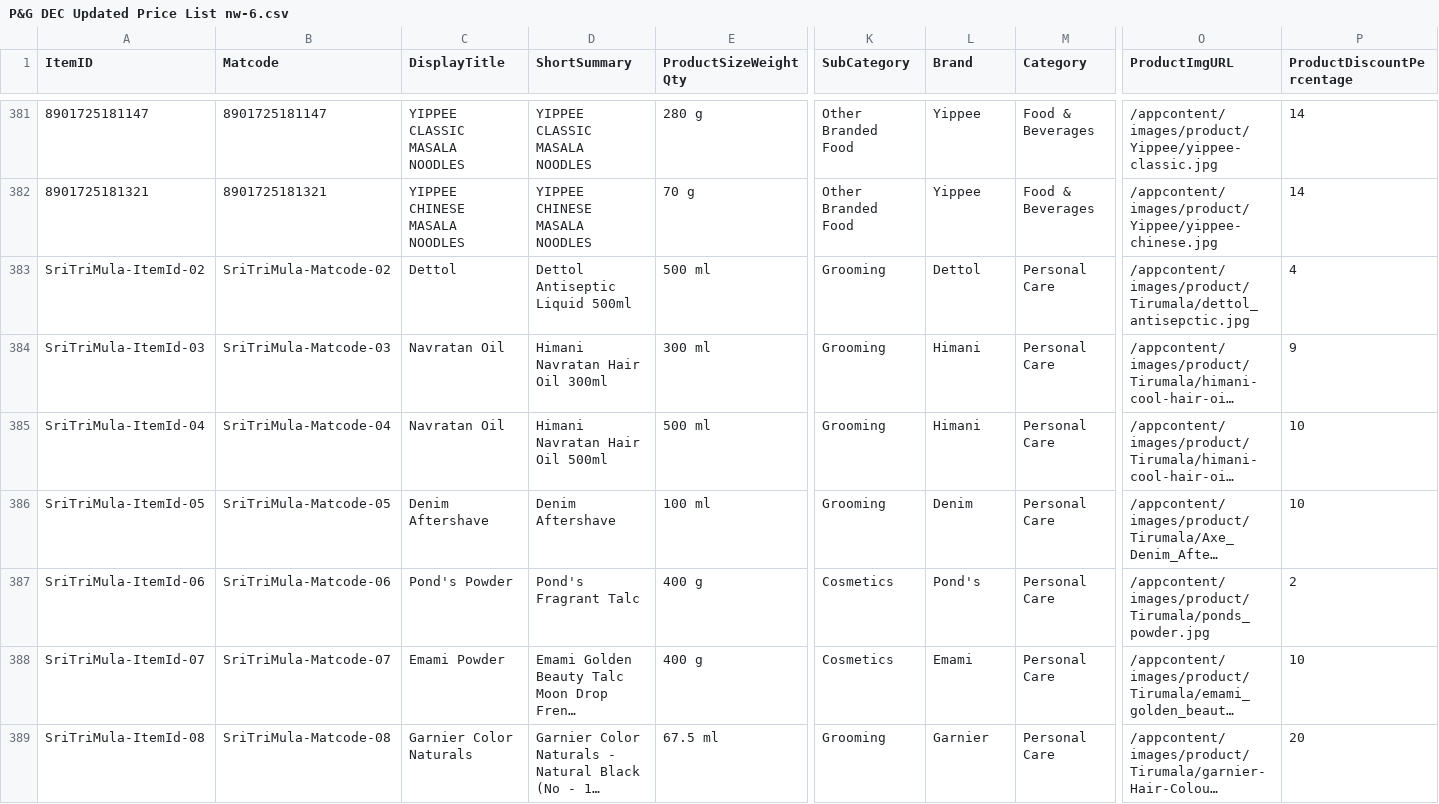
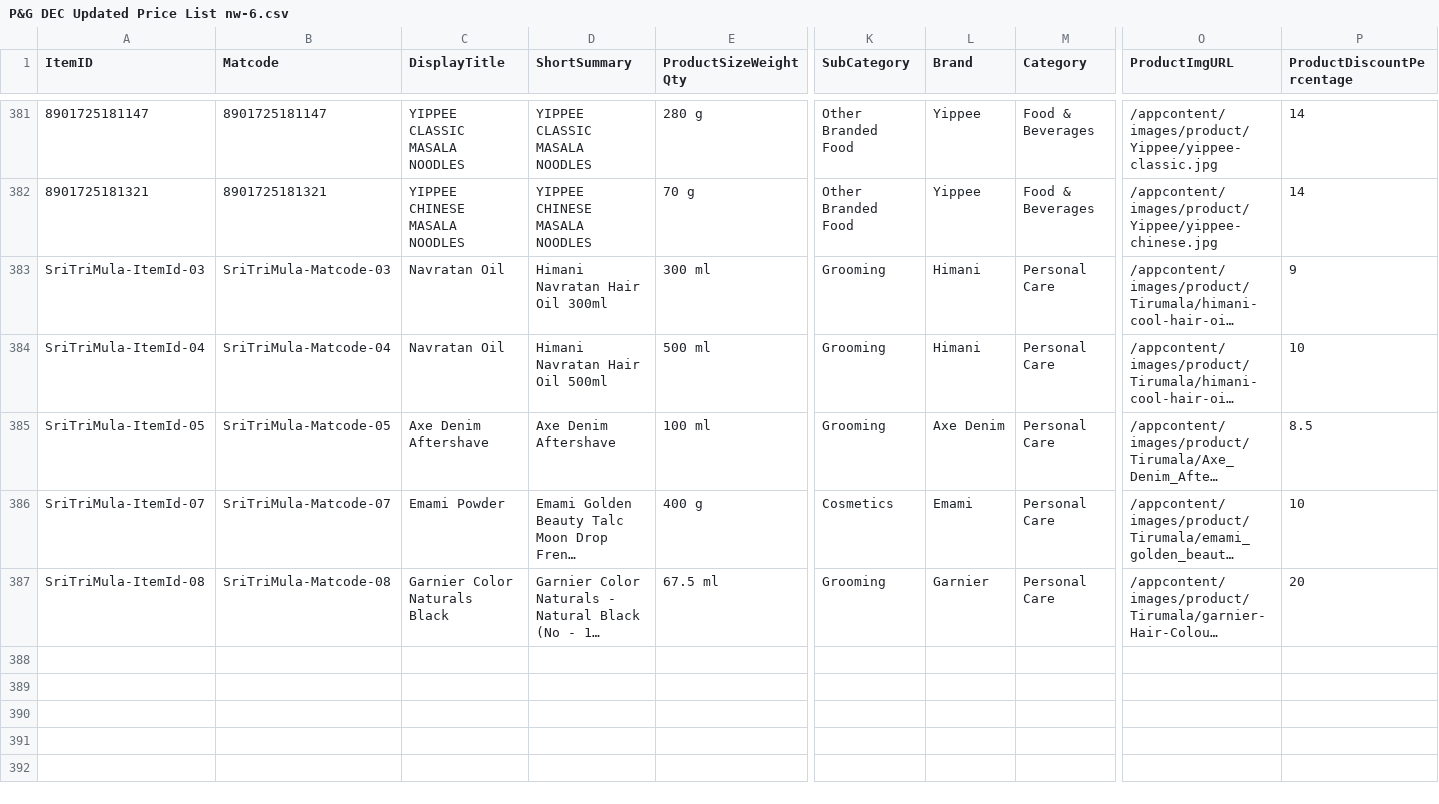
Before and after one commit to ashishsmital/bulkwize, a CSV file: DBUtil/conf/P&G DEC Updated Price List nw-6.csv, drawn as a sheet; only a part is shown, gaps mark what is left out; long unchanged cells end in …; removed rows and columns are numbered as before the commit, all else as after; rows hold the shown columns only; the diff names each change by its address in the sheet, - before the commit and + after, or states it on an @@ line.

Commit message:
Tirumala products change

```diff
--- a/DBUtil/conf/P&G DEC Updated Price List nw-6.csv
+++ b/DBUtil/conf/P&G DEC Updated Price List nw-6.csv
-row 383: SriTriMula-ItemId-02 | SriTriMula-Matcode-02 | Dettol | Dettol Antiseptic Liquid 500ml | 500 ml | Grooming | Dettol | Personal Care | /appcontent/images/product/Tirumala/dettol_antisepctic.jpg | 4
-C385 (DisplayTitle): Denim Aftershave
+C385 (DisplayTitle): Axe Denim Aftershave
-D385 (ShortSummary): Denim Aftershave
+D385 (ShortSummary): Axe Denim Aftershave
-L385 (Brand): Denim
+L385 (Brand): Axe Denim
-P385 (ProductDiscountPercentage): 10
+P385 (ProductDiscountPercentage): 8.5
-row 387: SriTriMula-ItemId-06 | SriTriMula-Matcode-06 | Pond's Powder | Pond's Fragrant Talc | 400 g | Cosmetics | Pond's | Personal Care | /appcontent/images/product/Tirumala/ponds_powder.jpg | 2
-C387 (DisplayTitle): Garnier Color Naturals
+C387 (DisplayTitle): Garnier Color Naturals Black
```
